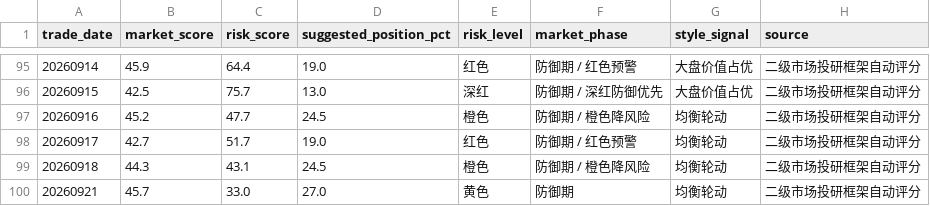
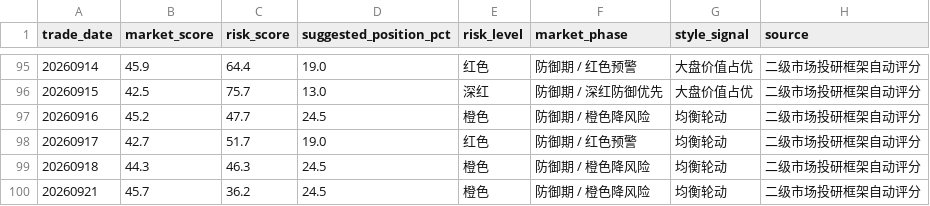
Before and after one commit to yuwxsarah/macroscope-dashboard, a CSV file: data/market_tracking.csv, drawn as a sheet; only a part is shown, gaps mark what is left out.

```diff
--- a/data/market_tracking.csv
+++ b/data/market_tracking.csv
@@ -98,3 +98,3 @@
 20260917,42.7,51.7,19.0,红色,防御期 / 红色预警,均衡轮动,二级市场投研框架自动评分
-20260918,44.3,43.1,24.5,橙色,防御期 / 橙色降风险,均衡轮动,二级市场投研框架自动评分
-20260921,45.7,33.0,27.0,黄色,防御期,均衡轮动,二级市场投研框架自动评分
+20260918,44.3,46.3,24.5,橙色,防御期 / 橙色降风险,均衡轮动,二级市场投研框架自动评分
+20260921,45.7,36.2,24.5,橙色,防御期 / 橙色降风险,均衡轮动,二级市场投研框架自动评分
```
Also changed, not shown: data/breadth.csv, data/leverage.csv, 8 other files.
